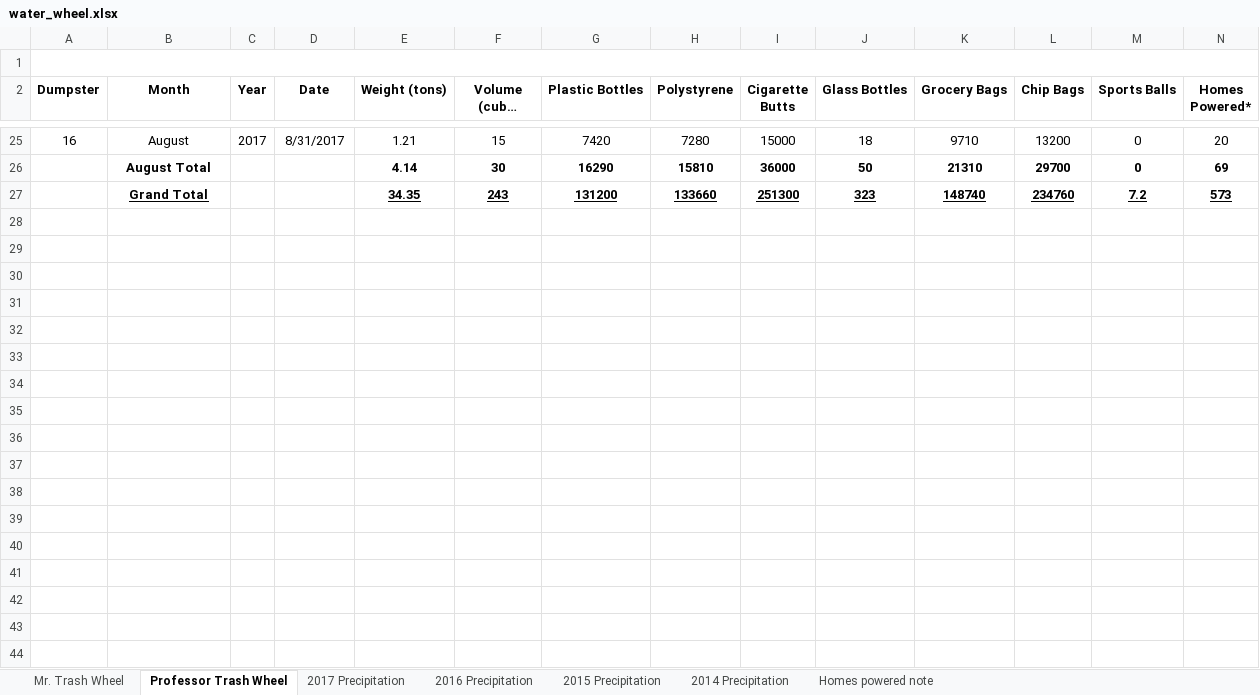
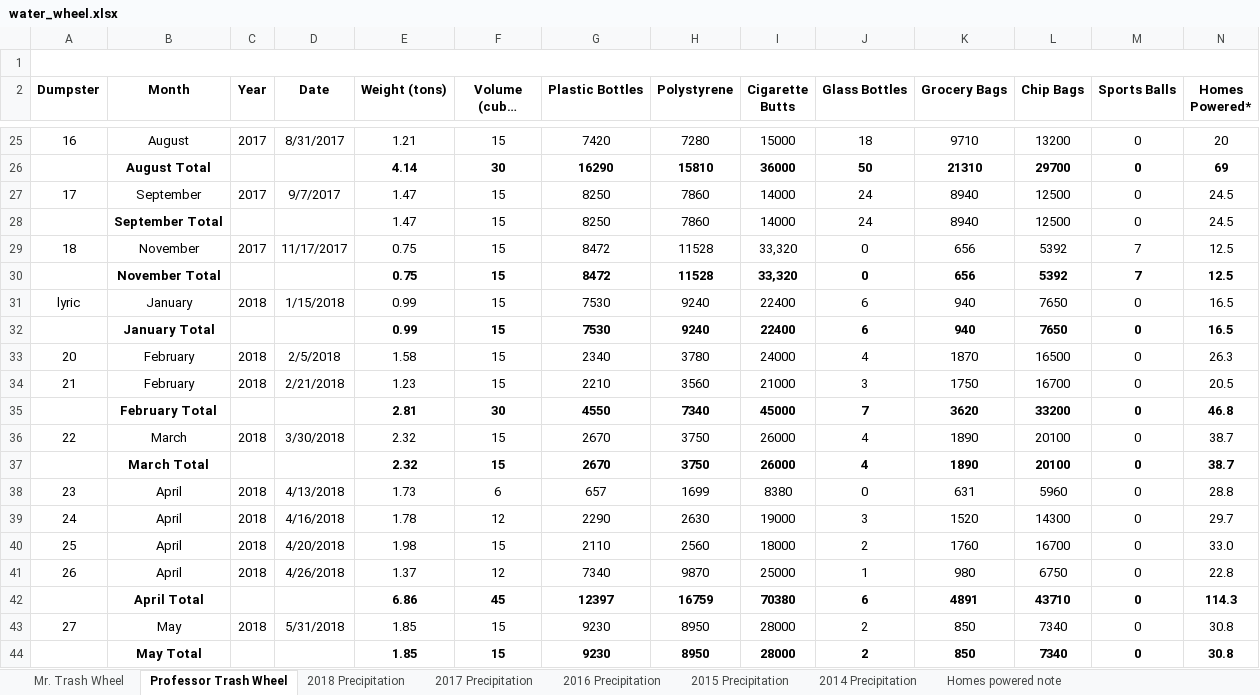
Before and after one commit to thecbp/P8105_HW2_cbp2128, an Excel workbook: data/P2/water_wheel.xlsx, sheet Professor Trash Wheel, drawn as a sheet; only a part is shown, gaps mark what is left out; long unchanged cells end in …; values as stored, in another font and other column widths than the file's, no borders; charts and pictures not drawn; removed rows and columns are numbered as before the commit, all else as after; the diff covers the shown part only; the diff names each change by its address in the sheet, - before the commit and + after, or states it on an @@ line.

Commit message:
Updated water wheel dataset

```diff
--- a/data/P2/water_wheel.xlsx (sheet Professor Trash Wheel)
+++ b/data/P2/water_wheel.xlsx (sheet Professor Trash Wheel)
+sheet tab: 2018 Precipitation
-row 27:  | Grand Total |  |  | 34.35 | 243 | 131200 | 133660 | 251300 | 323 | 148740 | 234760 | 7.2 | 573
+row 27: 17 | September | 2017 | 9/7/2017 | 1.47 | 15 | 8250 | 7860 | 14000 | 24 | 8940 | 12500 | 0 | 24.5
+row 28:  | September Total |  |  | 1.47 | 15 | 8250 | 7860 | 14000 | 24 | 8940 | 12500 | 0 | 24.5
+row 29: 18 | November | 2017 | 11/17/2017 | 0.75 | 15 | 8472 | 11528 | 33,320 | 0 | 656 | 5392 | 7 | 12.5
+row 30:  | November Total |  |  | 0.75 | 15 | 8472 | 11528 | 33,320 | 0 | 656 | 5392 | 7 | 12.5
+row 31: lyric | January | 2018 | 1/15/2018 | 0.99 | 15 | 7530 | 9240 | 22400 | 6 | 940 | 7650 | 0 | 16.5
+row 32:  | January Total |  |  | 0.99 | 15 | 7530 | 9240 | 22400 | 6 | 940 | 7650 | 0 | 16.5
+row 33: 20 | February | 2018 | 2/5/2018 | 1.58 | 15 | 2340 | 3780 | 24000 | 4 | 1870 | 16500 | 0 | 26.3
+row 34: 21 | February | 2018 | 2/21/2018 | 1.23 | 15 | 2210 | 3560 | 21000 | 3 | 1750 | 16700 | 0 | 20.5
+row 35:  | February Total |  |  | 2.81 | 30 | 4550 | 7340 | 45000 | 7 | 3620 | 33200 | 0 | 46.8
+row 36: 22 | March | 2018 | 3/30/2018 | 2.32 | 15 | 2670 | 3750 | 26000 | 4 | 1890 | 20100 | 0 | 38.7
+row 37:  | March Total |  |  | 2.32 | 15 | 2670 | 3750 | 26000 | 4 | 1890 | 20100 | 0 | 38.7
+row 38: 23 | April | 2018 | 4/13/2018 | 1.73 | 6 | 657 | 1699 | 8380 | 0 | 631 | 5960 | 0 | 28.8
+row 39: 24 | April | 2018 | 4/16/2018 | 1.78 | 12 | 2290 | 2630 | 19000 | 3 | 1520 | 14300 | 0 | 29.7
+row 40: 25 | April | 2018 | 4/20/2018 | 1.98 | 15 | 2110 | 2560 | 18000 | 2 | 1760 | 16700 | 0 | 33.0
+row 41: 26 | April | 2018 | 4/26/2018 | 1.37 | 12 | 7340 | 9870 | 25000 | 1 | 980 | 6750 | 0 | 22.8
+row 42:  | April Total |  |  | 6.86 | 45 | 12397 | 16759 | 70380 | 6 | 4891 | 43710 | 0 | 114.3
+row 43: 27 | May | 2018 | 5/31/2018 | 1.85 | 15 | 9230 | 8950 | 28000 | 2 | 850 | 7340 | 0 | 30.8
+row 44:  | May Total |  |  | 1.85 | 15 | 9230 | 8950 | 28000 | 2 | 850 | 7340 | 0 | 30.8
```
Also changed, not shown: 10 added rows elsewhere in this sheet, sheet Mr. Trash Wheel, sheet 2017 Precipitation, 2 other files.
